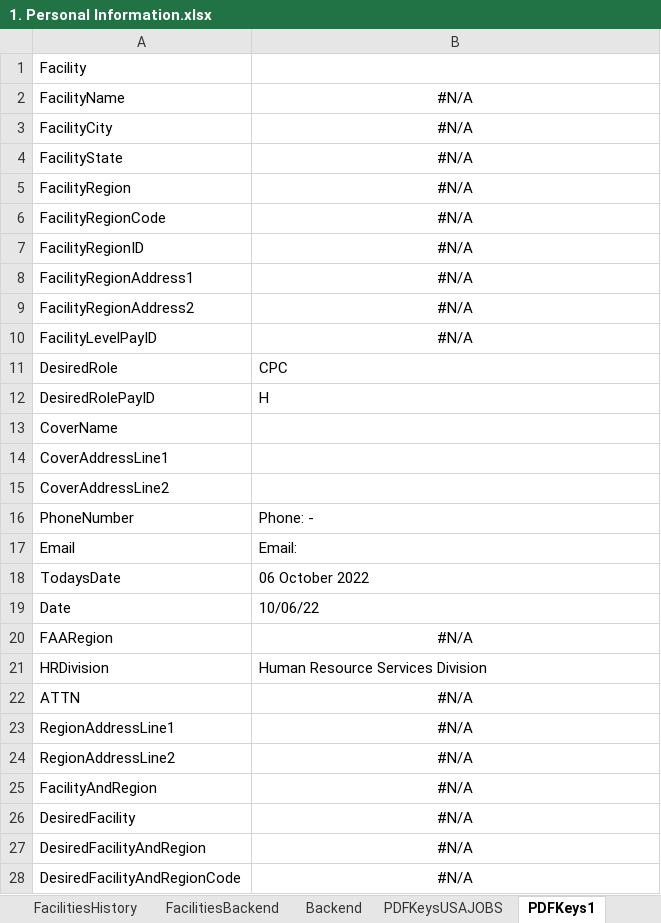
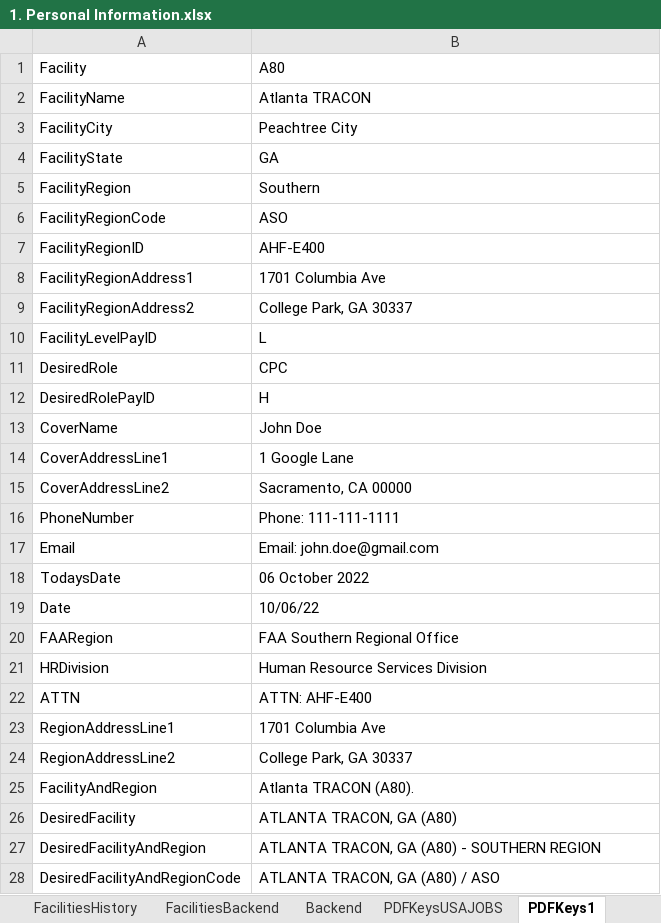
Before and after one commit to southwest416/ERR-Generator, an Excel workbook: 1. Personal Information.xlsx, sheet PDFKeys1, drawn as a sheet; only a part is shown; values as stored, in another font and other column widths than the file's, no borders; the diff covers the shown part only; the diff names each change by its address in the sheet, - before the commit and + after, or states it on an @@ line.

```diff
--- a/1. Personal Information.xlsx (sheet PDFKeys1)
+++ b/1. Personal Information.xlsx (sheet PDFKeys1)
-B1: (empty)
+B1: A80
-B2: #N/A
+B2: Atlanta TRACON
-B2:B10 alignment: center
+B2:B10 alignment: left
-B3: #N/A
+B3: Peachtree City
-B4: #N/A
+B4: GA
-B5: #N/A
+B5: Southern
-B6: #N/A
+B6: ASO
-B7: #N/A
+B7: AHF-E400
-B8: #N/A
+B8: 1701 Columbia Ave
-B9: #N/A
+B9: College Park, GA 30337
-B10: #N/A
+B10: L
-B13: (empty)
+B13: John Doe
-B14: (empty)
+B14: 1 Google Lane
-B15: (empty)
+B15: Sacramento, CA 00000
-B16: Phone: -
+B16: Phone: 111-111-1111
-B17: Email:
+B17: Email: john.doe@gmail.com
-B20: #N/A
+B20: FAA Southern Regional Office
-B20 alignment: center
+B20 alignment: left
-B22: #N/A
+B22: ATTN: AHF-E400
-B22:B28 alignment: center
+B22:B28 alignment: left
-B23: #N/A
+B23: 1701 Columbia Ave
-B24: #N/A
+B24: College Park, GA 30337
-B25: #N/A
+B25: Atlanta TRACON (A80).
-B26: #N/A
+B26: ATLANTA TRACON, GA (A80)
-B27: #N/A
+B27: ATLANTA TRACON, GA (A80) - SOUTHERN REGION
-B28: #N/A
+B28: ATLANTA TRACON, GA (A80) / ASO
```
Also changed, not shown: 46 edited cells and cell formats elsewhere in this sheet, sheet PDFKeys4, sheet PDFKeys3, sheet PDFKeys2, sheet PDFKeysUSAJOBS, sheet PDFKeys5, sheet PDFKeys6, 18 more sheets, hidden cells, 5 other files.
